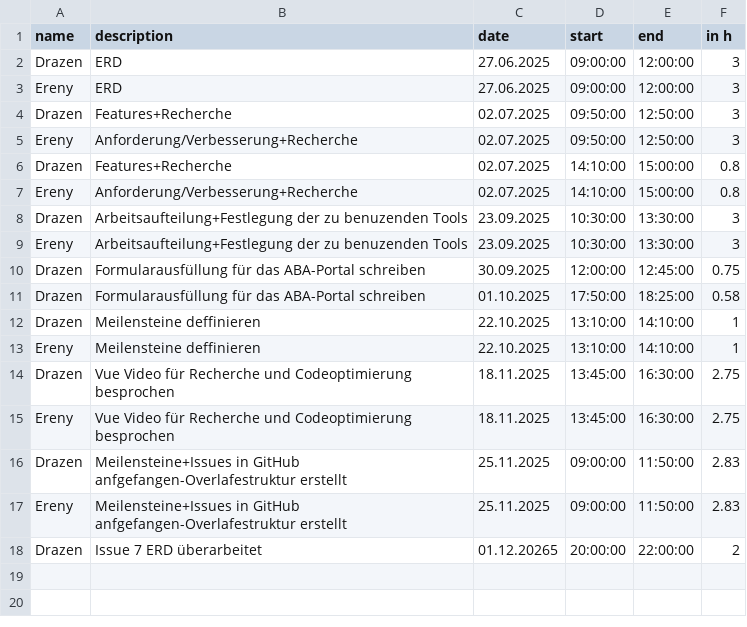
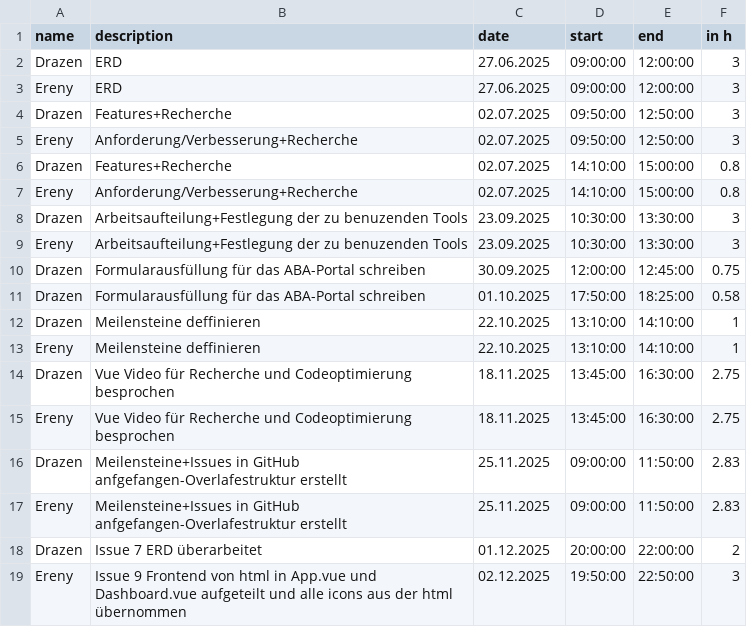
Before and after one commit to kiDra94/EffSync, a CSV file: working_time_records.csv, drawn as a sheet.

Commit message:
#7: updated working time

```diff
--- a/working_time_records.csv
+++ b/working_time_records.csv
@@ -17,2 +17,3 @@ Drazen,Meilensteine+Issues in GitHub anfgefangen-Overlafestruktur erstellt,25.11
 Ereny,Meilensteine+Issues in GitHub anfgefangen-Overlafestruktur erstellt,25.11.2025,09:00:00,11:50:00,2.83
-Drazen,Issue 7 ERD überarbeitet,01.12.20265,20:00:00,22:00:00,2
+Drazen,Issue 7 ERD überarbeitet,01.12.2025,20:00:00,22:00:00,2
+Ereny,Issue 9 Frontend von html in App.vue und Dashboard.vue aufgeteilt und alle icons aus der html übernommen ,02.12.2025,19:50:00,22:50:00,3
```
